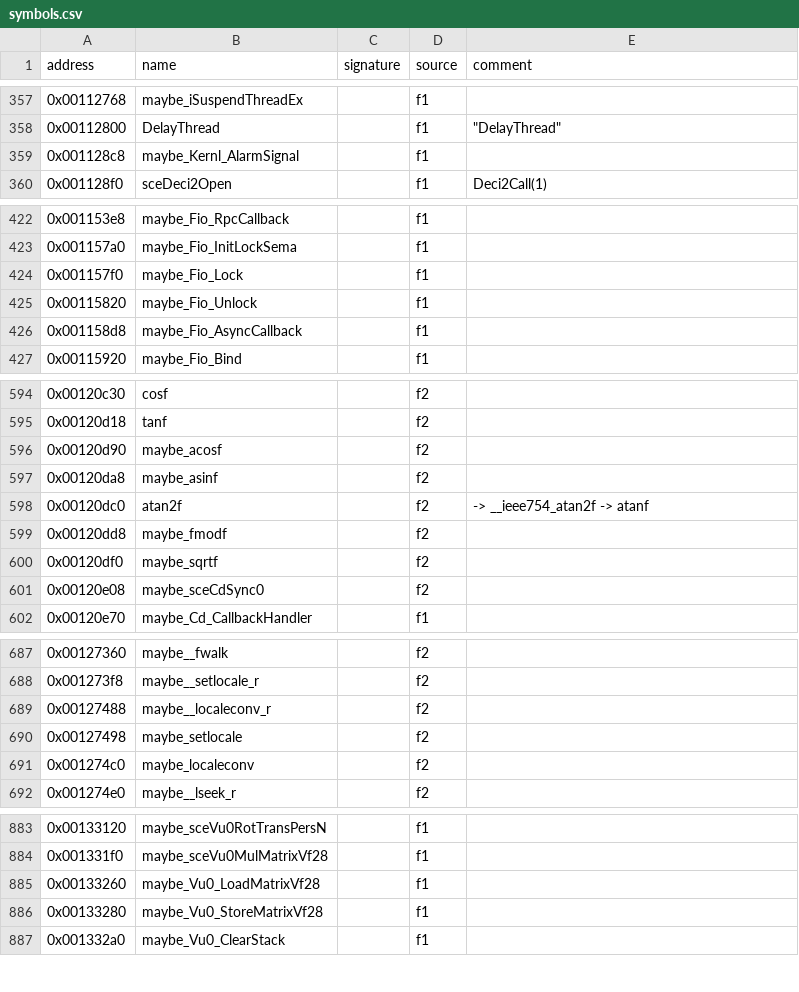
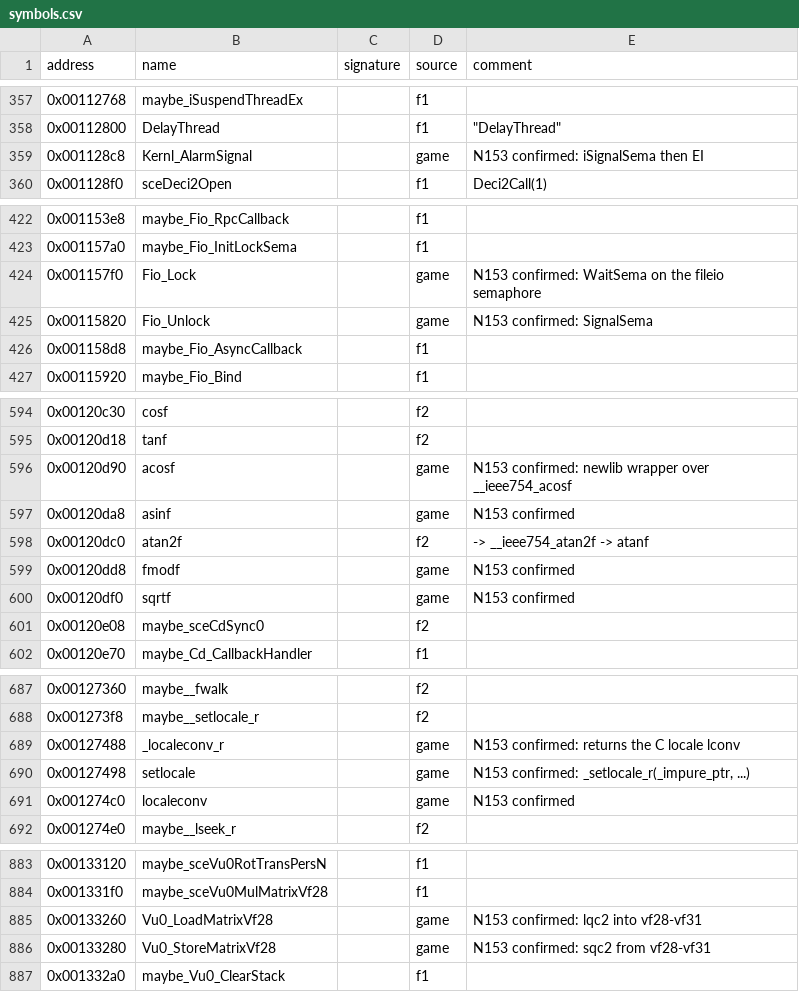
Before and after one commit to ShawnDarr96/Kaido-Decomp-Racer, a CSV file: config/symbols.csv, drawn as a sheet; only a part is shown, gaps mark what is left out; the diff covers the shown part only.

```diff
--- a/config/symbols.csv
+++ b/config/symbols.csv
@@ -358,3 +358,3 @@ address,name,signature,source,comment
 0x00112800,DelayThread,,f1,"""DelayThread"""
-0x001128c8,maybe_Kernl_AlarmSignal,,f1,
+0x001128c8,Kernl_AlarmSignal,,game,N153 confirmed: iSignalSema then EI
 0x001128f0,sceDeci2Open,,f1,Deci2Call(1)
@@ -423,4 +423,4 @@ address,name,signature,source,comment
 0x001157a0,maybe_Fio_InitLockSema,,f1,
-0x001157f0,maybe_Fio_Lock,,f1,
-0x00115820,maybe_Fio_Unlock,,f1,
+0x001157f0,Fio_Lock,,game,N153 confirmed: WaitSema on the fileio semaphore
+0x00115820,Fio_Unlock,,game,N153 confirmed: SignalSema
 0x001158d8,maybe_Fio_AsyncCallback,,f1,
@@ -595,7 +595,7 @@ address,name,signature,source,comment
 0x00120d18,tanf,,f2,
-0x00120d90,maybe_acosf,,f2,
-0x00120da8,maybe_asinf,,f2,
+0x00120d90,acosf,,game,N153 confirmed: newlib wrapper over __ieee754_acosf
+0x00120da8,asinf,,game,N153 confirmed
 0x00120dc0,atan2f,,f2,-> __ieee754_atan2f -> atanf
-0x00120dd8,maybe_fmodf,,f2,
-0x00120df0,maybe_sqrtf,,f2,
+0x00120dd8,fmodf,,game,N153 confirmed
+0x00120df0,sqrtf,,game,N153 confirmed
 0x00120e08,maybe_sceCdSync0,,f2,
@@ -688,5 +688,5 @@ address,name,signature,source,comment
 0x001273f8,maybe__setlocale_r,,f2,
-0x00127488,maybe__localeconv_r,,f2,
-0x00127498,maybe_setlocale,,f2,
-0x001274c0,maybe_localeconv,,f2,
+0x00127488,_localeconv_r,,game,N153 confirmed: returns the C locale lconv
+0x00127498,setlocale,,game,"N153 confirmed: _setlocale_r(_impure_ptr, ...)"
+0x001274c0,localeconv,,game,N153 confirmed
 0x001274e0,maybe__lseek_r,,f2,
@@ -884,4 +884,4 @@ address,name,signature,source,comment
 0x001331f0,maybe_sceVu0MulMatrixVf28,,f1,
-0x00133260,maybe_Vu0_LoadMatrixVf28,,f1,
-0x00133280,maybe_Vu0_StoreMatrixVf28,,f1,
+0x00133260,Vu0_LoadMatrixVf28,,game,N153 confirmed: lqc2 into vf28-vf31
+0x00133280,Vu0_StoreMatrixVf28,,game,N153 confirmed: sqc2 from vf28-vf31
 0x001332a0,maybe_Vu0_ClearStack,,f1,
```
Also changed, not shown: 14 edited cells elsewhere in this file, decomp/functions.csv, decomp/xrefs.csv, 25 other files.
